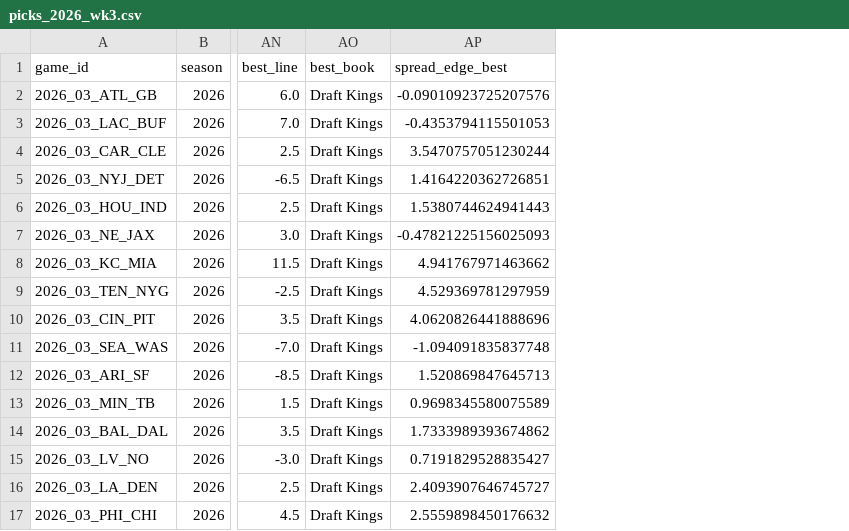
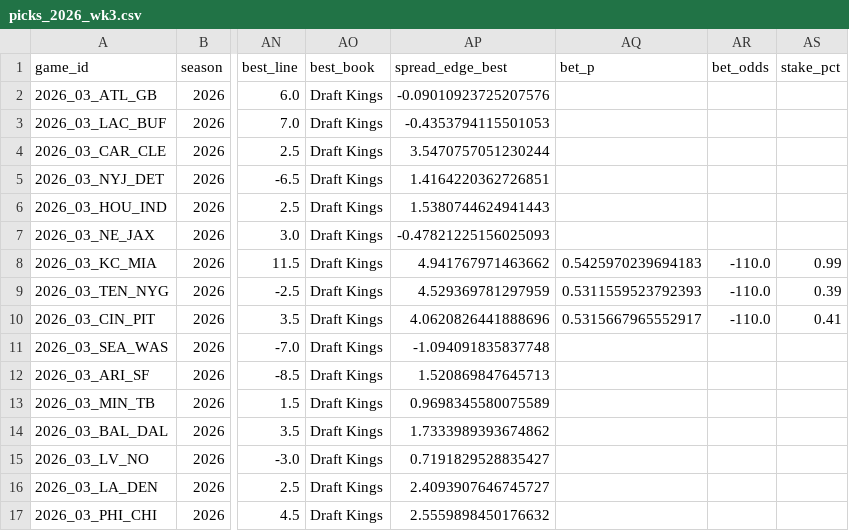
Before and after one commit to MattFos18/nfl-model, a CSV file: reports/picks_2026_wk3.csv, drawn as a sheet; only a part is shown, gaps mark what is left out; the diff names each change by its address in the sheet, - before the commit and + after, or states it on an @@ line.

```diff
--- a/reports/picks_2026_wk3.csv
+++ b/reports/picks_2026_wk3.csv
+column AQ (bet_p), rows 8-10: 0.5425970239694183 | 0.5311559523792393 | 0.5315667965552917
+column AR (bet_odds), rows 8-10: all -110.0
+column AS (stake_pct), rows 8-10: 0.99 | 0.39 | 0.41
```
Also changed, not shown: data/tracker/graded.csv, data/tracker/model_picks.csv, 15 other files.
